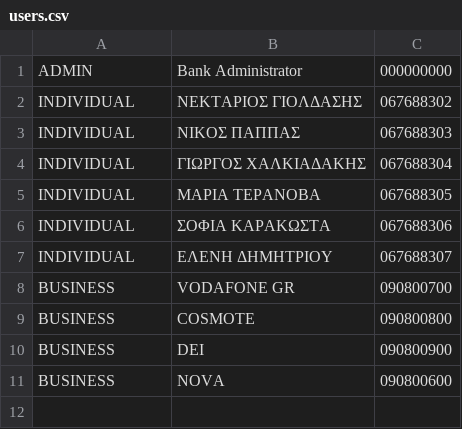
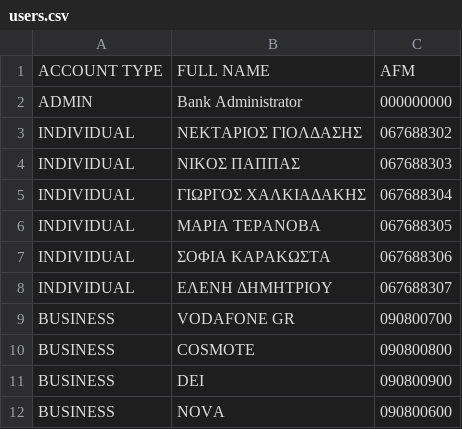
Before and after one commit to Efto-Tat/Bank-of-TUC, a CSV file: BANK_OF_TUC/users.csv, drawn as a sheet; the diff names each change by its address in the sheet, - before the commit and + after, or states it on an @@ line.

Commit message:
Update users.csv

```diff
--- a/BANK_OF_TUC/users.csv
+++ b/BANK_OF_TUC/users.csv
+row 1: ACCOUNT TYPE | FULL NAME | AFM
```
